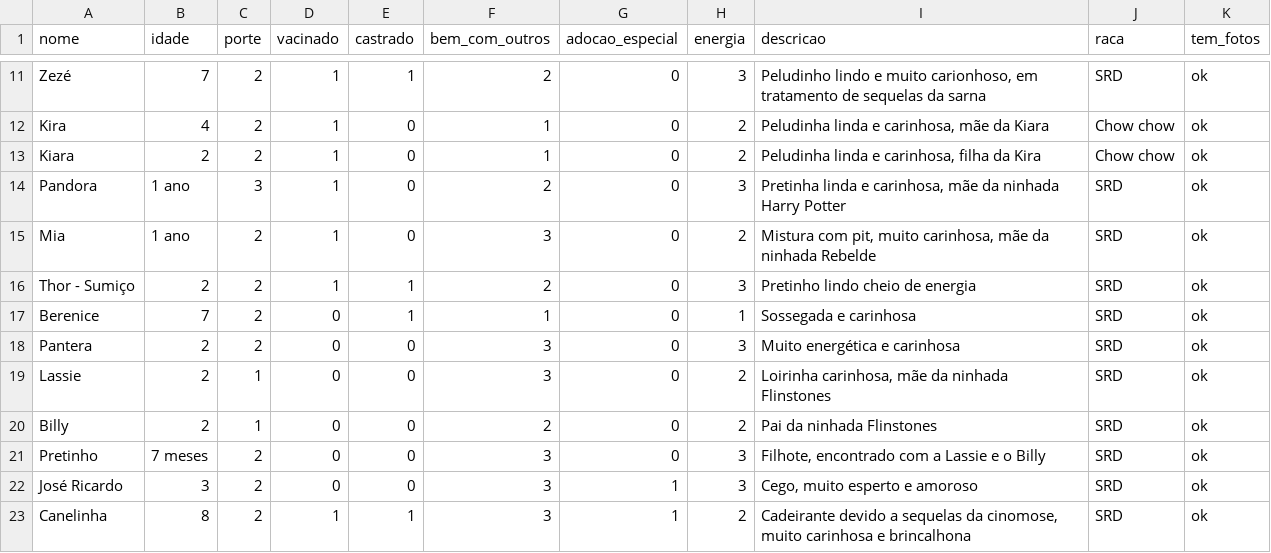
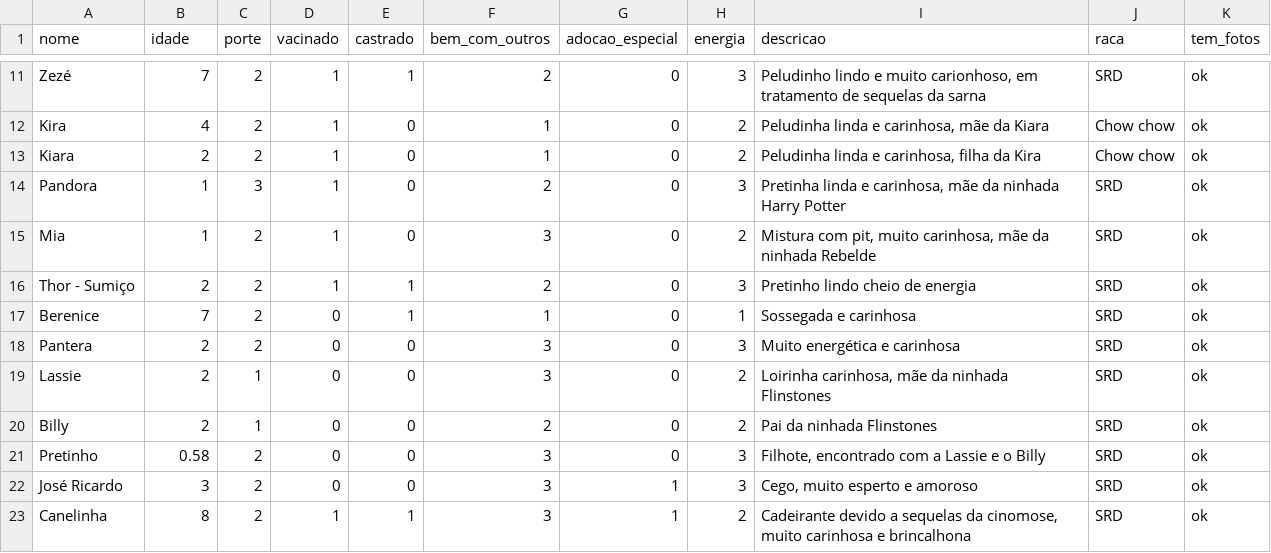
Before and after one commit to thaislauriano31/proanimal-recsys, a CSV file: dataset/dogs_data_tratado.csv, drawn as a sheet; only a part is shown, gaps mark what is left out.

Commit message:
Filtro estrito funcionando e dataset corrigido

```diff
--- a/dataset/dogs_data_tratado.csv
+++ b/dataset/dogs_data_tratado.csv
@@ -13,4 +13,4 @@ Kira,4,2,1,0,1,0,2,"Peludinha linda e carinhosa, mãe da Kiara",Chow chow,ok
 Kiara,2,2,1,0,1,0,2,"Peludinha linda e carinhosa, filha da Kira",Chow chow,ok
-Pandora,1 ano,3,1,0,2,0,3,"Pretinha linda e carinhosa, mãe da ninhada Harry Potter",SRD,ok
-Mia,1 ano,2,1,0,3,0,2,"Mistura com pit, muito carinhosa, mãe da ninhada Rebelde",SRD,ok
+Pandora,1,3,1,0,2,0,3,"Pretinha linda e carinhosa, mãe da ninhada Harry Potter",SRD,ok
+Mia,1,2,1,0,3,0,2,"Mistura com pit, muito carinhosa, mãe da ninhada Rebelde",SRD,ok
 Thor - Sumiço,2,2,1,1,2,0,3,Pretinho lindo cheio de energia,SRD,ok
@@ -20,3 +20,3 @@ Lassie,2,1,0,0,3,0,2,"Loirinha carinhosa, mãe da ninhada Flinstones",SRD,ok
 Billy,2,1,0,0,2,0,2,Pai da ninhada Flinstones,SRD,ok
-Pretinho,7 meses,2,0,0,3,0,3,"Filhote, encontrado com a Lassie e o Billy",SRD,ok
+Pretinho,0.58,2,0,0,3,0,3,"Filhote, encontrado com a Lassie e o Billy",SRD,ok
 José Ricardo ,3,2,0,0,3,1,3,"Cego, muito esperto e amoroso",SRD,ok
```
Also changed, not shown: 1 other file.
